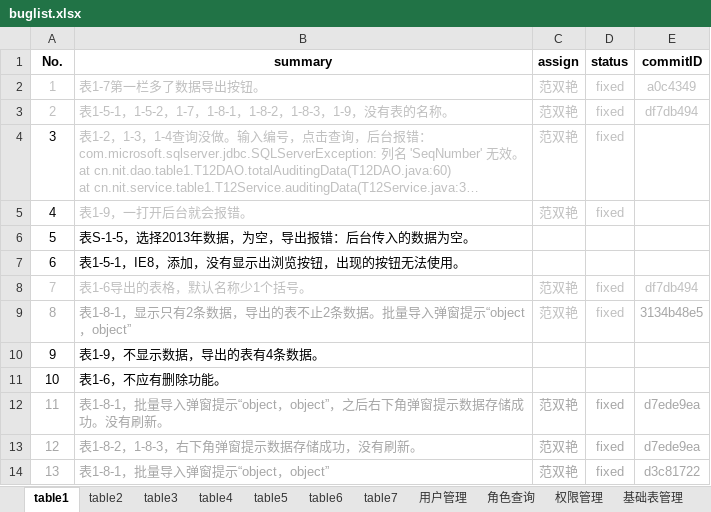
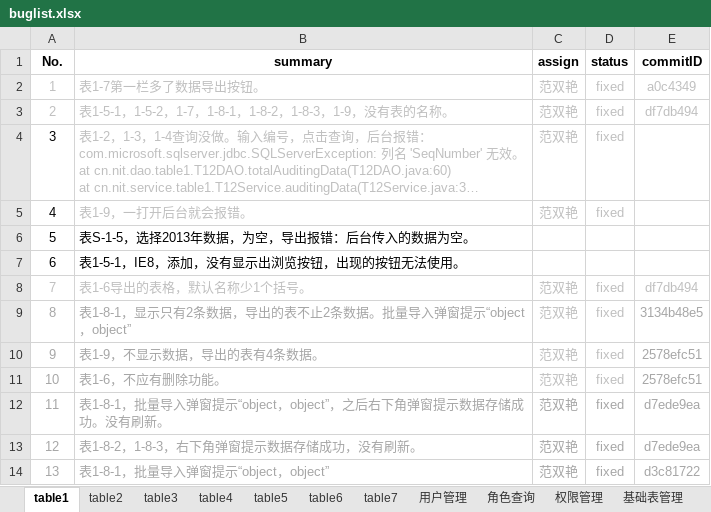
Before and after one commit to shengchaobo/TDMS, an Excel workbook: buglist.xlsx, sheet table1, drawn as a sheet; long unchanged cells end in …; values as stored, in another font and other column widths than the file's, no borders; the diff names each change by its address in the sheet, - before the commit and + after, or states it on an @@ line.

Commit message:
update bulist

```diff
--- a/buglist.xlsx (sheet table1)
+++ b/buglist.xlsx (sheet table1)
-A10:B11 text colour: black
+A10:B11 text colour: #A6A6A6
-C10:C11 (assign): (empty)
+C10:C11 (assign): 范双艳
-D10:D11 (status): (empty)
+D10:D11 (status): fixed
-E10:E11 (commitID): (empty)
+E10:E11 (commitID): 2578efc51
```
Also changed, not shown: sheet 基础表管理.
